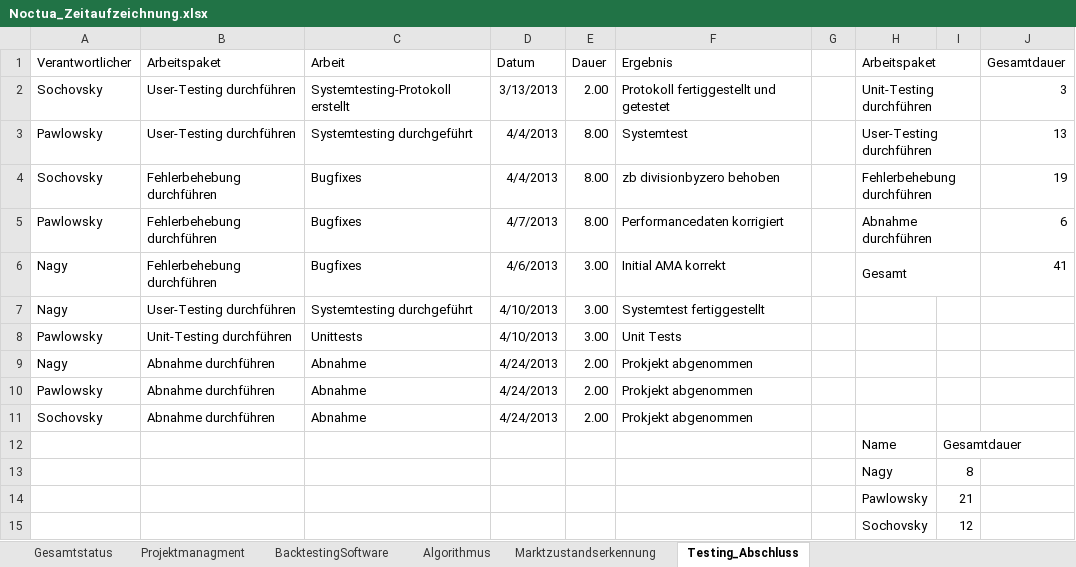
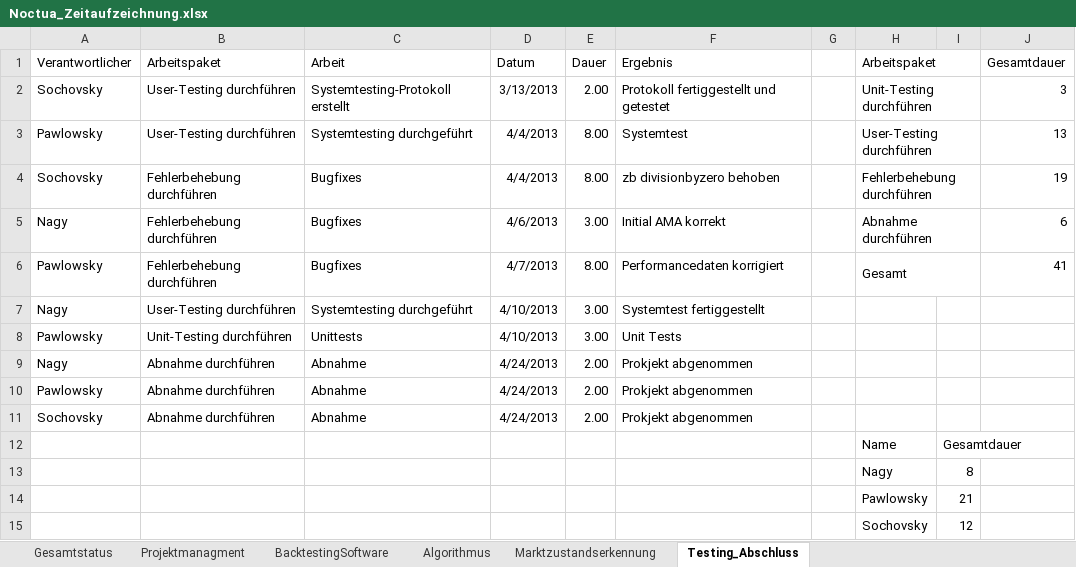
Before and after one commit to gabpaw987/Noctua, an Excel workbook: Dokumentation/Noctua_Zeitaufzeichnung.xlsx, sheet Testing_Abschluss, drawn as a sheet; values as stored, in another font and other column widths than the file's, no borders; removed rows and columns are numbered as before the commit, all else as after; the diff names each change by its address in the sheet, - before the commit and + after, or states it on an @@ line.

```diff
--- a/Dokumentation/Noctua_Zeitaufzeichnung.xlsx (sheet Testing_Abschluss)
+++ b/Dokumentation/Noctua_Zeitaufzeichnung.xlsx (sheet Testing_Abschluss)
-row 5: Pawlowsky | Fehlerbehebung durchführen | Bugfixes | 4/7/2013 | 8.00 | Performancedaten korrigiert |  | Abnahme durchführen |  | 6
-H5 (Arbeitspaket): Gesamt
+H5 (Arbeitspaket): Abnahme durchführen
-J5 (Gesamtdauer): 41
+J5 (Gesamtdauer): 6
+row 6: Pawlowsky | Fehlerbehebung durchführen | Bugfixes | 4/7/2013 | 8.00 | Performancedaten korrigiert |  | Gesamt |  | 41
```
Also changed, not shown: sheet Projektmanagment, sheet Marktzustandserkennung, sheet Algorithmus, sheet BacktestingSoftware, charts or pictures, 1 other file.
